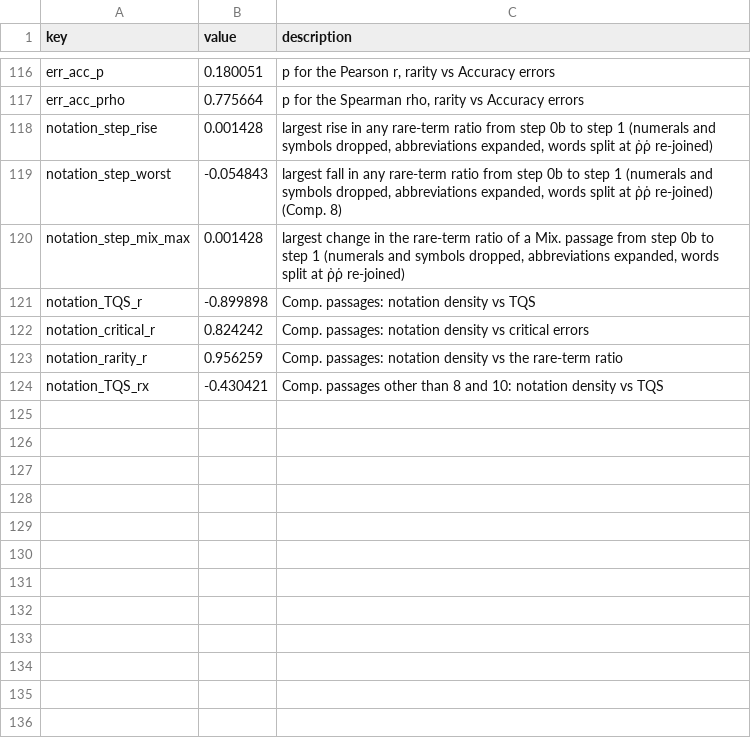
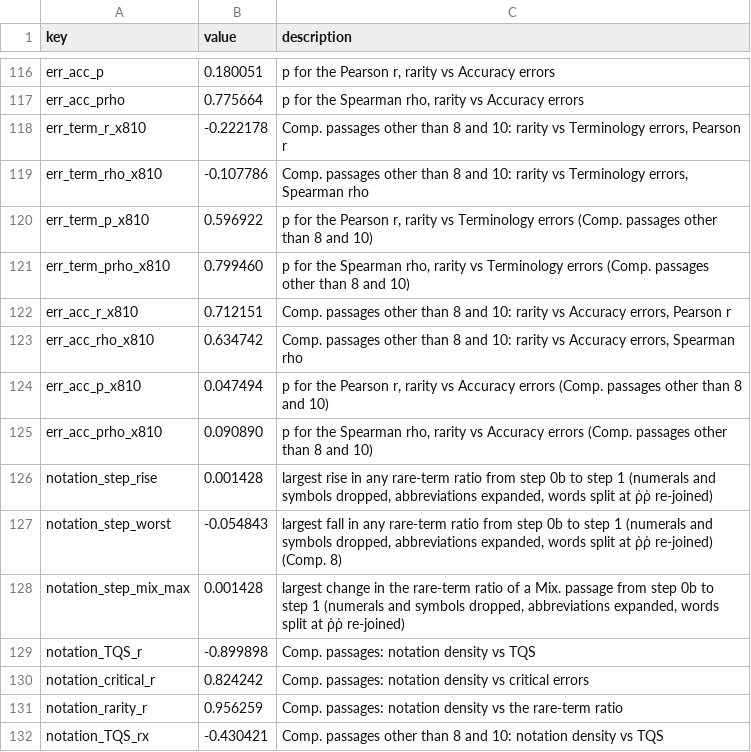
Before and after one commit to campattison/galen_project, a CSV file: analysis/outputs/statistics_08_rarity_stats.csv, drawn as a sheet; only a part is shown, gaps mark what is left out; the diff names each change by its address in the sheet, - before the commit and + after, or states it on an @@ line.

Commit message:
Relabel table columns and the Figure 1 axis; add error-type correlations without Comp. 8 and 10
Table 3 heads its columns "TQS Mean", "TQS SD" and "Gap vs. Mix." (also in
table_3_values.csv). Tables SM1, SM4, SM5 and SM7 head the passage column "Passage"
(was "#", "Chunk", "Ch."), and optional/render_figure1.py labels the axis "Passage",
prefers Arial-like fonts and saves at 300 dpi.

08 also correlates rarity with Terminology and with Accuracy errors over the eight
Comp. passages other than 8 and 10 (Pearson and Spearman, with p; statistics
err_*_x810), and rarity_vs_error_type.csv gives both sets of passages. No other
output changes. run_all.sh and verify.py PASS (91 files); pyflakes clean.

```diff
--- a/analysis/outputs/statistics_08_rarity_stats.csv
+++ b/analysis/outputs/statistics_08_rarity_stats.csv
+row 118: err_term_r_x810 | -0.222178 | Comp. passages other than 8 and 10: rarity vs Terminology errors, Pearson r
+row 119: err_term_rho_x810 | -0.107786 | Comp. passages other than 8 and 10: rarity vs Terminology errors, Spearman rho
+row 120: err_term_p_x810 | 0.596922 | p for the Pearson r, rarity vs Terminology errors (Comp. passages other than 8 and 10)
+row 121: err_term_prho_x810 | 0.799460 | p for the Spearman rho, rarity vs Terminology errors (Comp. passages other than 8 and 10)
+row 122: err_acc_r_x810 | 0.712151 | Comp. passages other than 8 and 10: rarity vs Accuracy errors, Pearson r
+row 123: err_acc_rho_x810 | 0.634742 | Comp. passages other than 8 and 10: rarity vs Accuracy errors, Spearman rho
+row 124: err_acc_p_x810 | 0.047494 | p for the Pearson r, rarity vs Accuracy errors (Comp. passages other than 8 and 10)
+row 125: err_acc_prho_x810 | 0.090890 | p for the Spearman rho, rarity vs Accuracy errors (Comp. passages other than 8 and 10)
```
Also changed, not shown: analysis/outputs/table_3.csv, analysis/outputs/table_3_values.csv, 12 other files.
